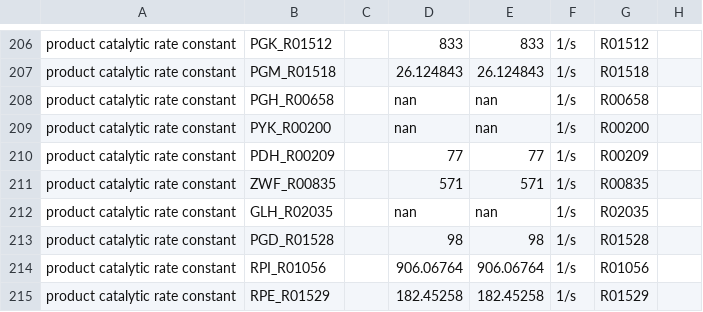
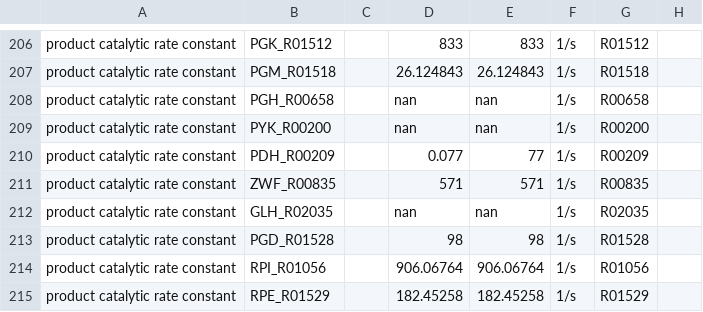
Before and after one commit to liebermeister/sbtab-matlab, a TSV file: resources/examples/sbtab-1.0/ecoli/ecoli_noor_2016_data.tsv, drawn as a sheet; only a part is shown, gaps mark what is left out; the diff covers the shown part only.

```diff
--- a/resources/examples/sbtab-1.0/ecoli/ecoli_noor_2016_data.tsv
+++ b/resources/examples/sbtab-1.0/ecoli/ecoli_noor_2016_data.tsv
@@ -209,3 +209,3 @@ product catalytic rate constant	PGH_R00658		nan	nan	1/s	R00658
 product catalytic rate constant	PYK_R00200		nan	nan	1/s	R00200	
-product catalytic rate constant	PDH_R00209		77	77	1/s	R00209	
+product catalytic rate constant	PDH_R00209		0.077	77	1/s	R00209	
 product catalytic rate constant	ZWF_R00835		571	571	1/s	R00835	
```
Also changed, not shown: 7 edited cells elsewhere in this file, resources/examples/sbtab-1.1/escherichia-coli/escherichia-coli_noor_2016_data.tsv.
